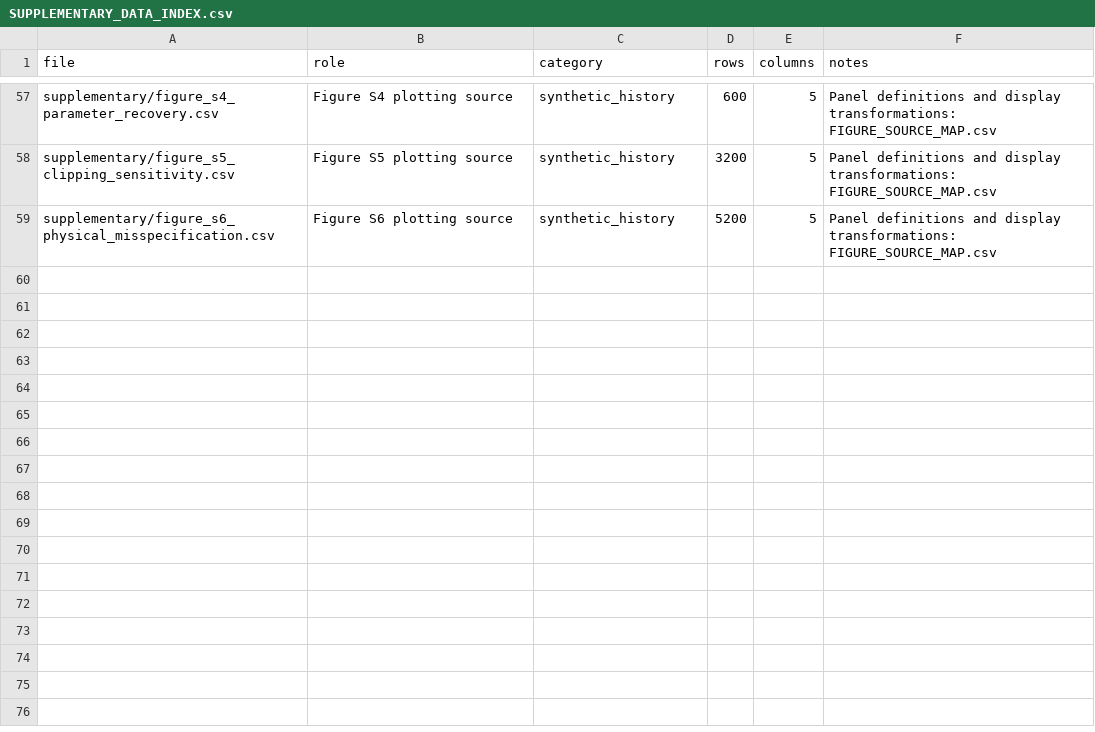
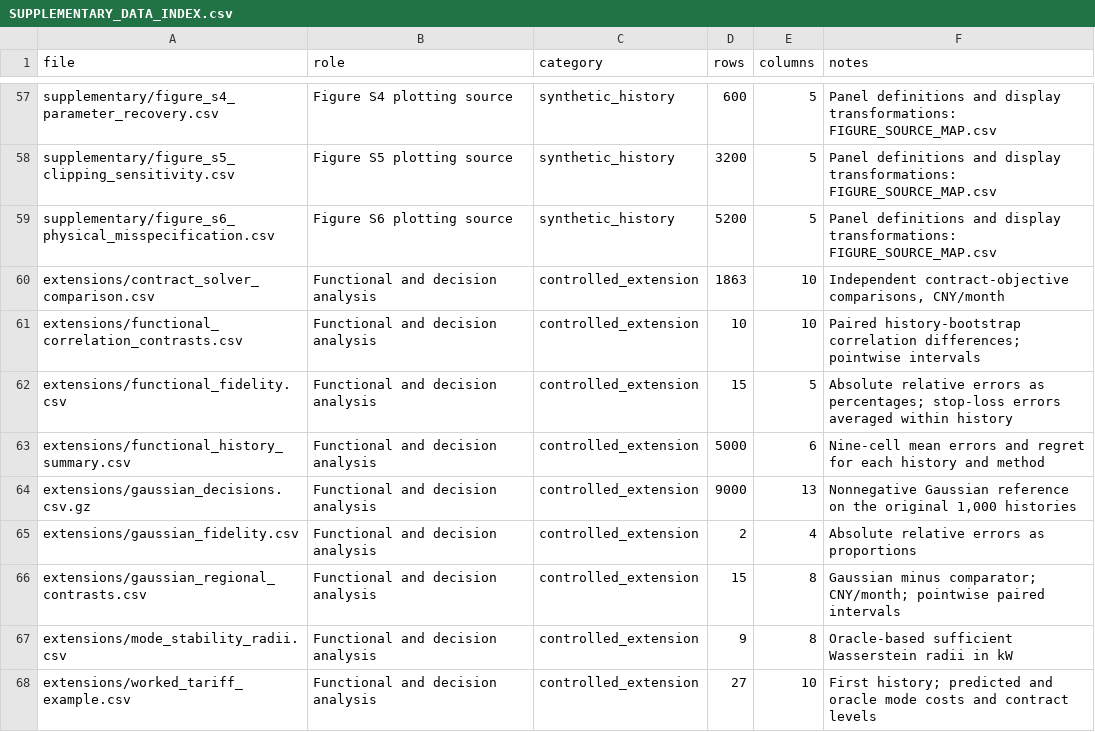
Before and after one commit to riddlehuang05/extreme-demand-tariff-analysis, a CSV file: data/SUPPLEMENTARY_DATA_INDEX.csv, drawn as a sheet; only a part is shown, gaps mark what is left out; the diff names each change by its address in the sheet, - before the commit and + after, or states it on an @@ line.

Commit message:
Add decision-functional analyses and Gaussian tariff comparison

```diff
--- a/data/SUPPLEMENTARY_DATA_INDEX.csv
+++ b/data/SUPPLEMENTARY_DATA_INDEX.csv
+row 60: extensions/contract_solver_comparison.csv | Functional and decision analysis | controlled_extension | 1863 | 10 | Independent contract-objective comparisons, CNY/month
+row 61: extensions/functional_correlation_contrasts.csv | Functional and decision analysis | controlled_extension | 10 | 10 | Paired history-bootstrap correlation differences; pointwise intervals
+row 62: extensions/functional_fidelity.csv | Functional and decision analysis | controlled_extension | 15 | 5 | Absolute relative errors as percentages; stop-loss errors averaged within history
+row 63: extensions/functional_history_summary.csv | Functional and decision analysis | controlled_extension | 5000 | 6 | Nine-cell mean errors and regret for each history and method
+row 64: extensions/gaussian_decisions.csv.gz | Functional and decision analysis | controlled_extension | 9000 | 13 | Nonnegative Gaussian reference on the original 1,000 histories
+row 65: extensions/gaussian_fidelity.csv | Functional and decision analysis | controlled_extension | 2 | 4 | Absolute relative errors as proportions
+row 66: extensions/gaussian_regional_contrasts.csv | Functional and decision analysis | controlled_extension | 15 | 8 | Gaussian minus comparator; CNY/month; pointwise paired intervals
+row 67: extensions/mode_stability_radii.csv | Functional and decision analysis | controlled_extension | 9 | 8 | Oracle-based sufficient Wasserstein radii in kW
+row 68: extensions/worked_tariff_example.csv | Functional and decision analysis | controlled_extension | 27 | 10 | First history; predicted and oracle mode costs and contract levels
```
Also changed, not shown: tables/method_fidelity_summary.csv, 18 other files.
